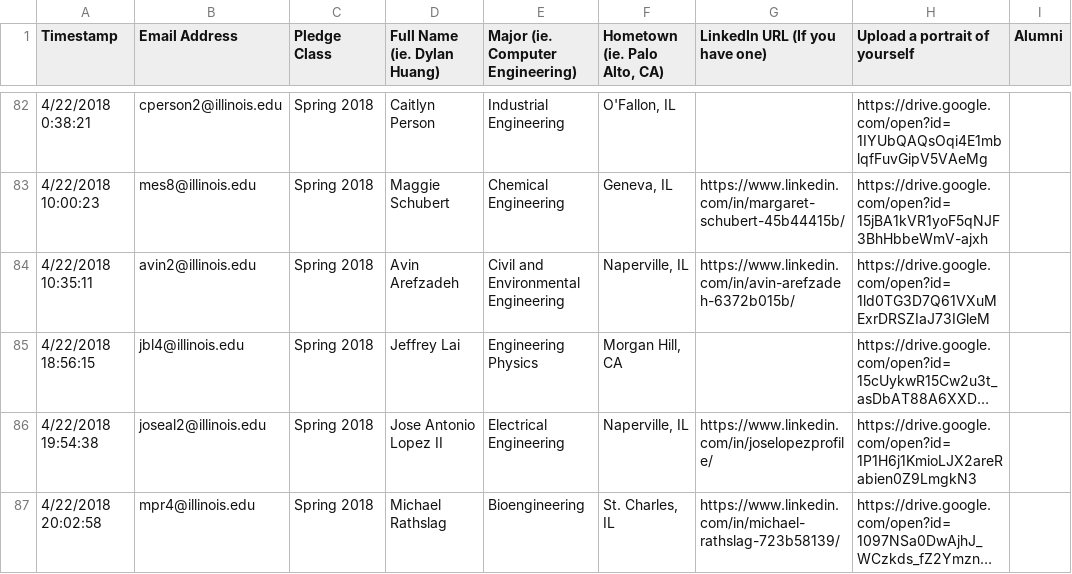
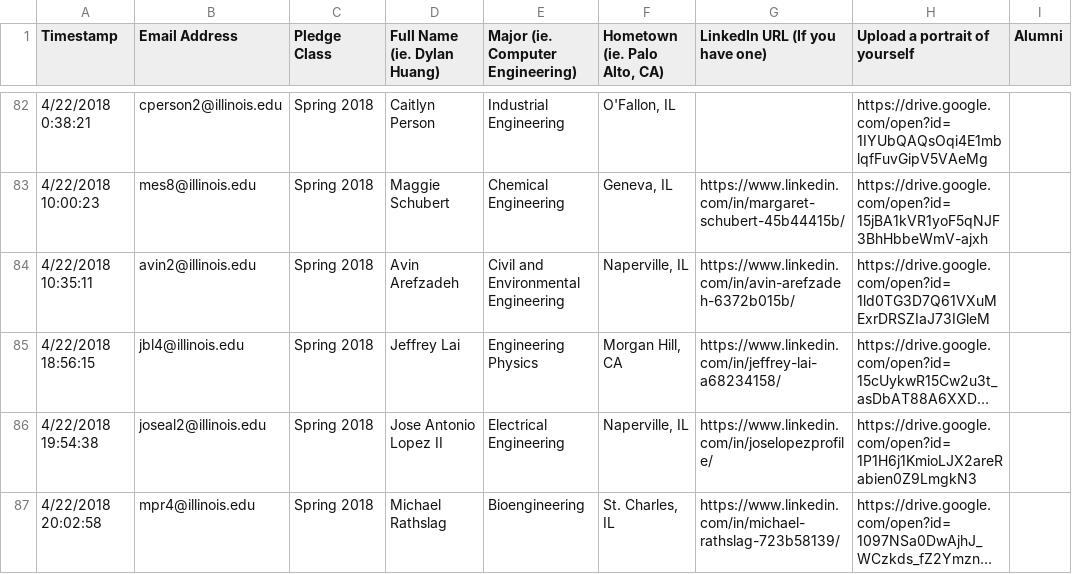
Before and after one commit to KappaThetaTau/kappathetatau.github.io, a CSV file: scripts/Theta Tau Website Brother Info.csv, drawn as a sheet; only a part is shown, gaps mark what is left out; long unchanged cells end in …; the diff names each change by its address in the sheet, - before the commit and + after, or states it on an @@ line.

Commit message:
Updated brothers

```diff
--- a/scripts/Theta Tau Website Brother Info.csv
+++ b/scripts/Theta Tau Website Brother Info.csv
-G85 (LinkedIn URL (If you have one)): (empty)
+G85 (LinkedIn URL (If you have one)): https://www.linkedin.com/in/jeffrey-lai-a68234158/
```
Also changed, not shown: 1 other file.
